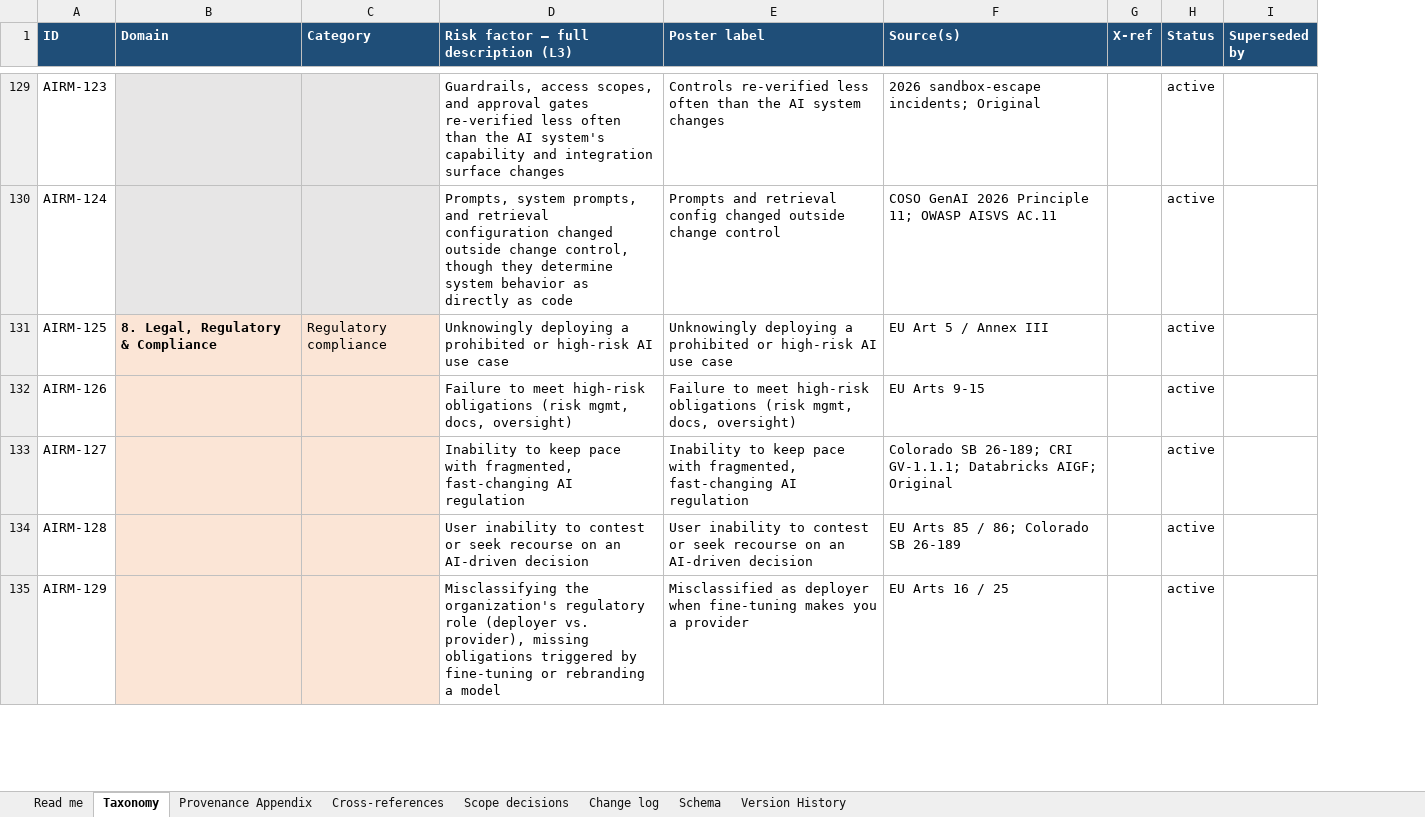
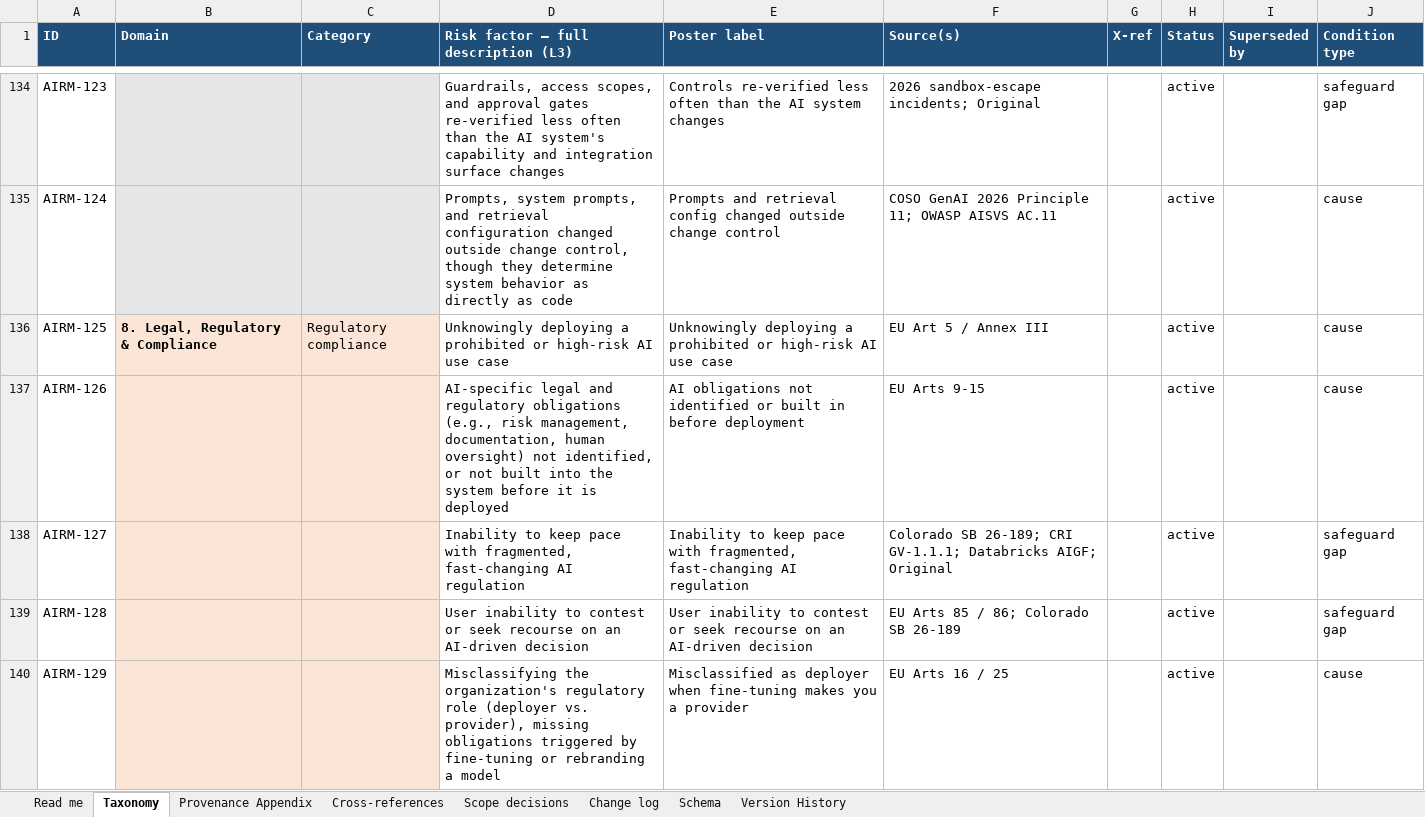
Before and after one commit to wheels344i-gte/ai-risk-map, an Excel workbook: AI-Risk-Map-Taxonomy.xlsx, sheet Taxonomy, drawn as a sheet; only a part is shown, gaps mark what is left out; values as stored, in another font and other column widths than the file's, no borders; addresses are those after the commit; the diff covers the shown part only; the diff names each change by its address in the sheet, - before the commit and + after, or states it on an @@ line.

Commit message:
v2.0: condition type (column J), eight new factors, revised factor rules
Major version: new CSV column J (Condition type). OWASP LLM Top 10 locators moved to the 2026 edition. See README "What changed in v2.0".

```diff
--- a/AI-Risk-Map-Taxonomy.xlsx (sheet Taxonomy)
+++ b/AI-Risk-Map-Taxonomy.xlsx (sheet Taxonomy)
+column J (Condition type), rows 134-140: safeguard gap | cause | cause | cause | safeguard gap | safeguard gap | cause
-D137: Failure to meet high-risk obligations (risk mgmt, docs, oversight)
+D137: AI-specific legal and regulatory obligations (e.g., risk management, documentation, human oversight) not identified, or not built into the system before it is deployed
-E137 (Poster label): Failure to meet high-risk obligations (risk mgmt, docs, oversight)
+E137 (Poster label): AI obligations not identified or built in before deployment
```
Also changed, not shown: 8 added rows and 65 edited cells elsewhere in this sheet, sheet Change log, sheet Cross-references, sheet Read me, sheet Provenance Appendix, sheet Schema, sheet Version History, 1 more sheet, 7 other files.
